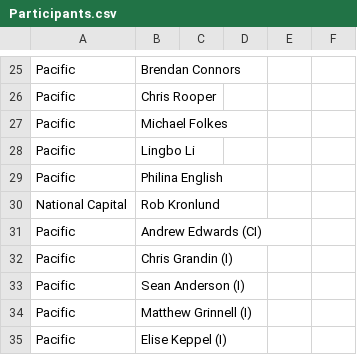
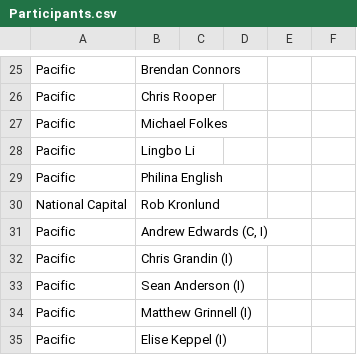
Before and after one commit to pbs-assess/TTTworkshop, a CSV file: proceedings/doc/tables/Participants.csv, drawn as a sheet; only a part is shown, gaps mark what is left out; the diff names each change by its address in the sheet, - before the commit and + after, or states it on an @@ line.

```diff
--- a/proceedings/doc/tables/Participants.csv
+++ b/proceedings/doc/tables/Participants.csv
-B31: Andrew Edwards (CI)
+B31: Andrew Edwards (C, I)
```
